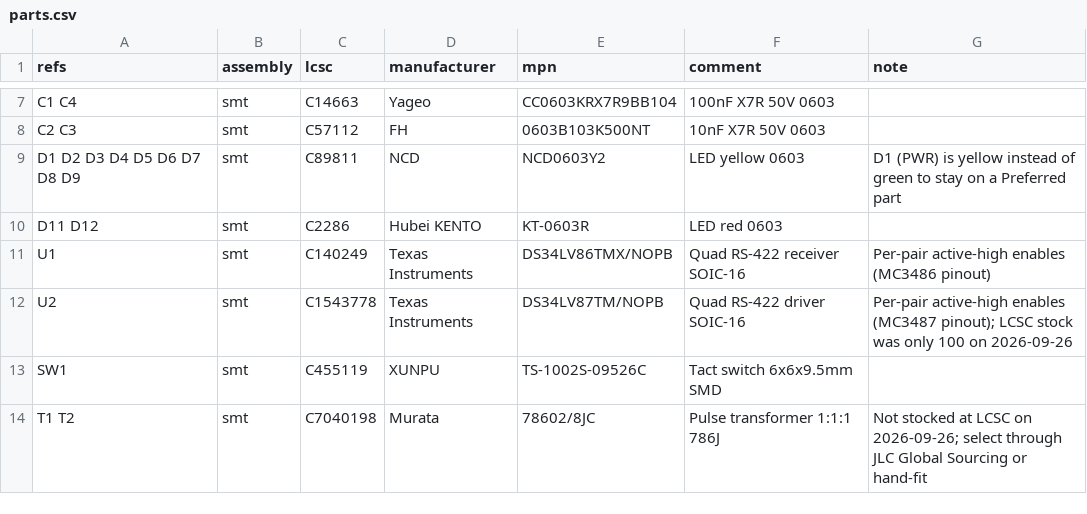
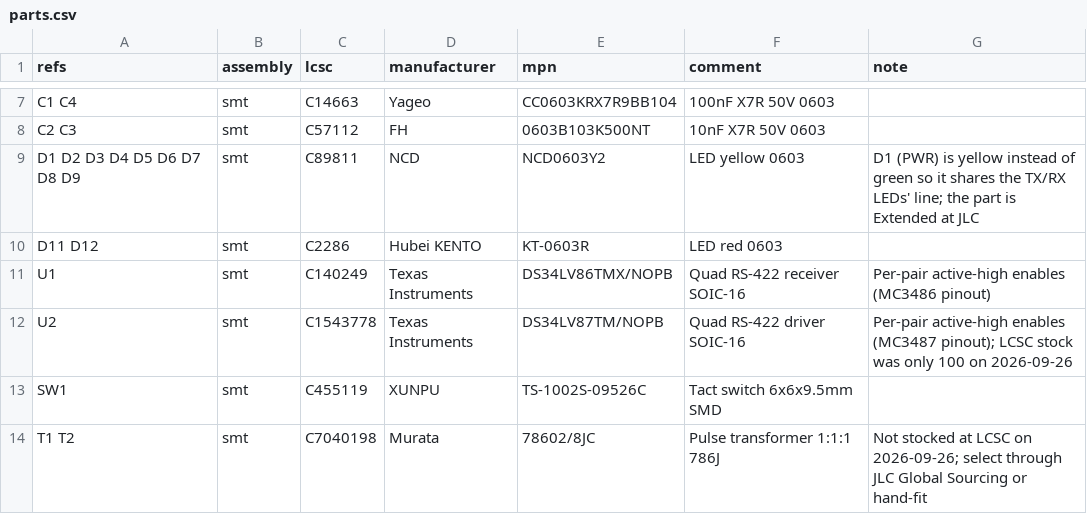
Before and after one commit to quaint-systems/coax-tcp, a CSV file: interface3/pcb/jlc/parts.csv, drawn as a sheet; only a part is shown, gaps mark what is left out.

```diff
--- a/interface3/pcb/jlc/parts.csv
+++ b/interface3/pcb/jlc/parts.csv
@@ -8,3 +8,3 @@ C1 C4,smt,C14663,Yageo,CC0603KRX7R9BB104,100nF X7R 50V 0603,
 C2 C3,smt,C57112,FH,0603B103K500NT,10nF X7R 50V 0603,
-D1 D2 D3 D4 D5 D6 D7 D8 D9,smt,C89811,NCD,NCD0603Y2,LED yellow 0603,D1 (PWR) is yellow instead of green to stay on a Preferred part
+D1 D2 D3 D4 D5 D6 D7 D8 D9,smt,C89811,NCD,NCD0603Y2,LED yellow 0603,D1 (PWR) is yellow instead of green so it shares the TX/RX LEDs' line; the part is Extended at JLC
 D11 D12,smt,C2286,Hubei KENTO,KT-0603R,LED red 0603,
```
Also changed, not shown: 1 other file.
